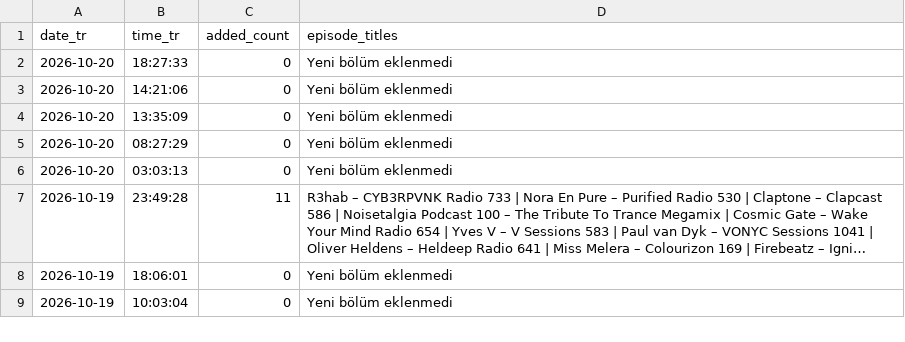
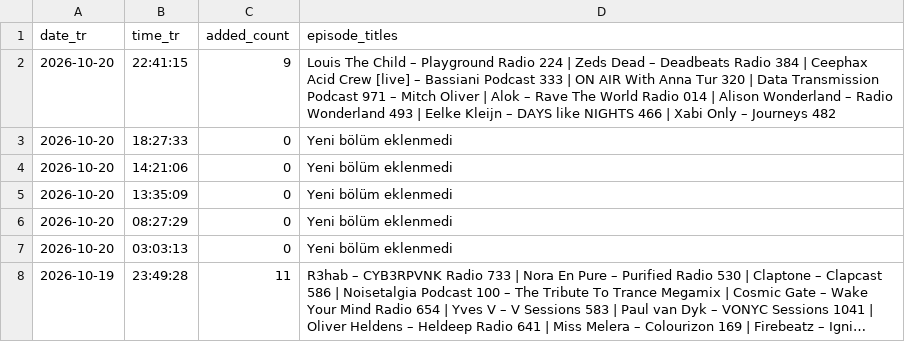
Before and after one commit to kuafor41/radioshows-podcast, a CSV file: data/hourly-success-report.csv, drawn as a sheet; only a part is shown; the shorter side is filled out with more unchanged rows; long unchanged cells end in …; the diff names each change by its address in the sheet, - before the commit and + after, or states it on an @@ line.

```diff
--- a/data/hourly-success-report.csv
+++ b/data/hourly-success-report.csv
+row 2: 2026-10-20 | 22:41:15 | 9 | Louis The Child – Playground Radio 224 | Zeds Dead – Deadbeats Radio 384 | Ceephax Acid Crew [live] – Bassiani Podcast 333 | ON AIR With Anna Tur 320 | Data Transmission Podcast 971 – Mitch Oliver | Alok – Rave The World Radio 014 | Alison Wonderland – Radio Wonderland 493 | Eelke Kleijn – DAYS like NIGHTS 466 | Xabi Only – Journeys 482
```
Also changed, not shown: data/retry-queue.csv, data/rss-quality-checks.csv, 9 other files.
